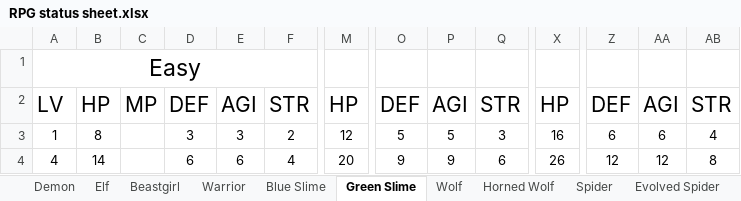
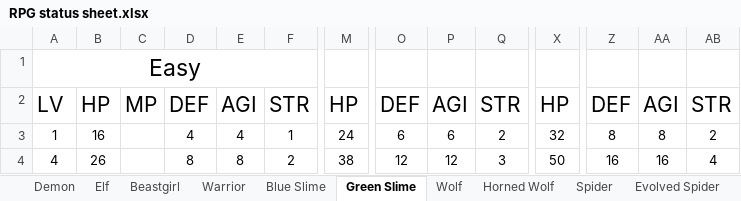
Before and after one commit to OpriaIonut/RPG-game, an Excel workbook: RPG status sheet.xlsx, sheet Green Slime, drawn as a sheet; only a part is shown, gaps mark what is left out; values as stored, in another font and other column widths than the file's, no borders; table styles not drawn; the diff covers the shown part only; the diff names each change by its address in the sheet, - before the commit and + after, or states it on an @@ line.

```diff
--- a/RPG status sheet.xlsx (sheet Green Slime)
+++ b/RPG status sheet.xlsx (sheet Green Slime)
-B3: 8
+B3: 16
-D3: 3
+D3: 4
-E3: 3
+E3: 4
-F3: 2
+F3: 1
-M3: 12
+M3: 24
-O3: 5
+O3: 6
-P3: 5
+P3: 6
-Q3: 3
+Q3: 2
-X3: 16
+X3: 32
-Z3: 6
+Z3: 8
-AA3: 6
+AA3: 8
-AB3: 4
+AB3: 2
-B4: 14
+B4: 26
-D4: 6
+D4: 8
-E4: 6
+E4: 8
-F4: 4
+F4: 2
-M4: 20
+M4: 38
-O4: 9
+O4: 12
-P4: 9
+P4: 12
-Q4: 6
+Q4: 3
-X4: 26
+X4: 50
-Z4: 12
+Z4: 16
-AA4: 12
+AA4: 16
-AB4: 8
+AB4: 4
```
Also changed, not shown: 16 added rows, 16 removed rows and 35 edited cells elsewhere in this sheet, sheet Wyvern, sheet Evolved Wyvern, sheet Elf, sheet Beastgirl, sheet Demon, sheet Warrior, 11 more sheets, other sheet tabs, formulas that keep their value, 2 other files.
